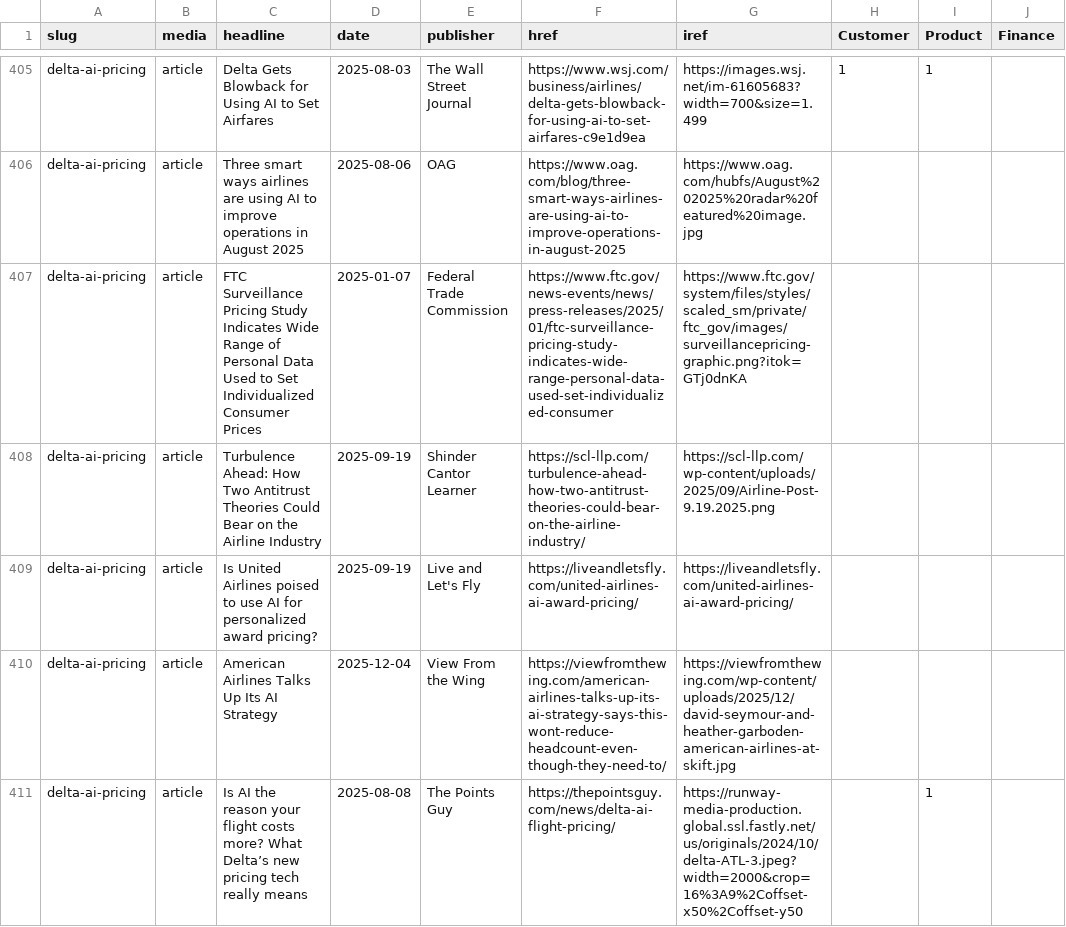
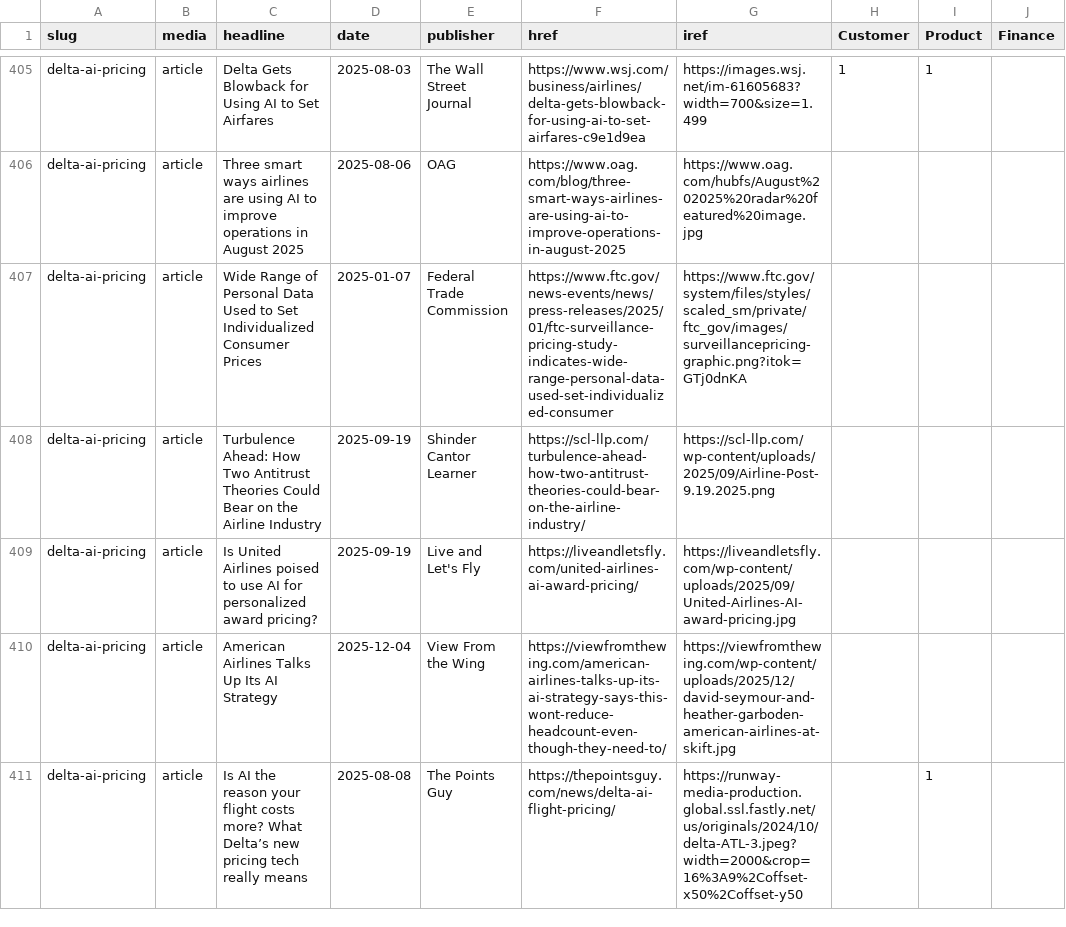
Before and after one commit to stephen-l-jones/stephen-l-jones.github.io, a CSV file: src/lib/case-sources.csv, drawn as a sheet; only a part is shown, gaps mark what is left out; the diff names each change by its address in the sheet, - before the commit and + after, or states it on an @@ line.

Commit message:
delta case

```diff
--- a/src/lib/case-sources.csv
+++ b/src/lib/case-sources.csv
-C407 (headline): FTC Surveillance Pricing Study Indicates Wide Range…
+C407 (headline): Wide Range…
-G409 (iref): https://liveandletsfly.com/united-airlines-ai-award-pricing/
+G409 (iref): https://liveandletsfly.com/wp-content/uploads/2025/09/United-Airlines-AI-award-pricing.jpg
```
